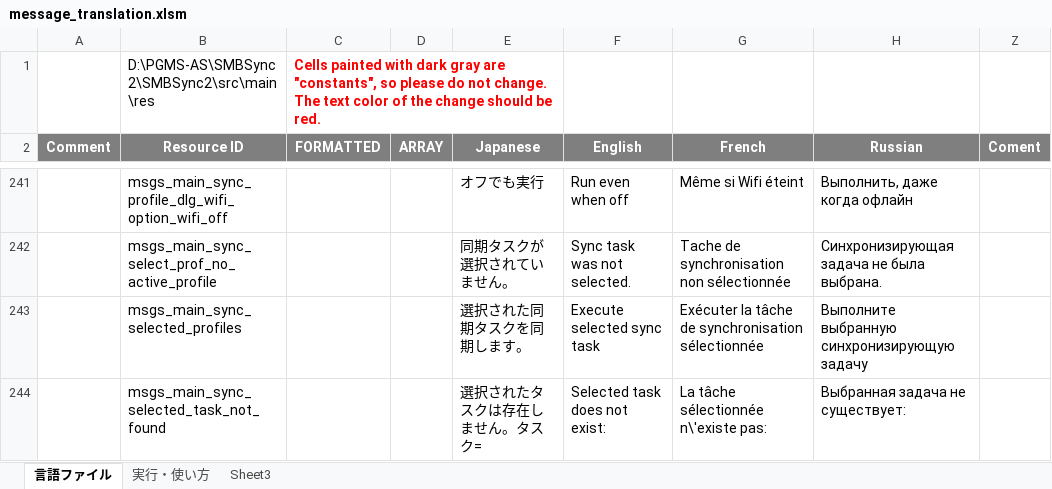
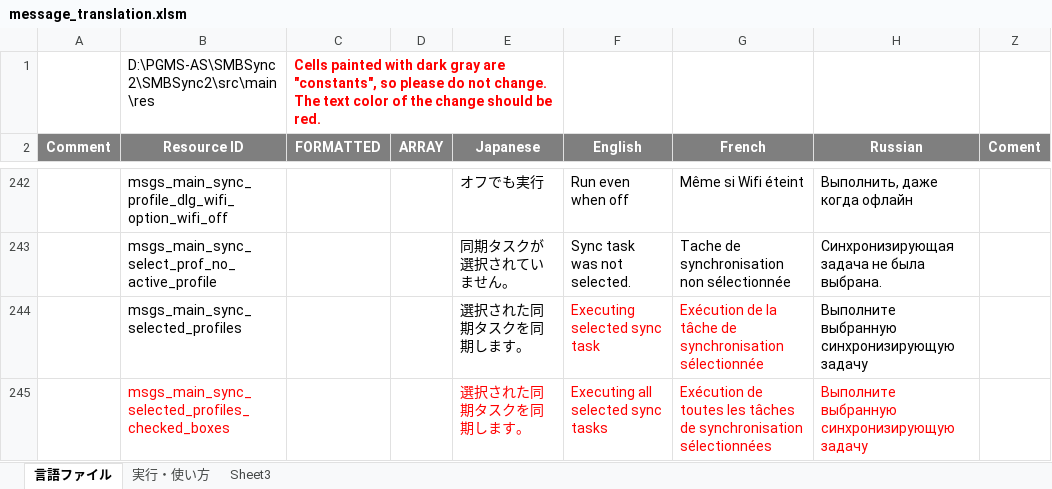
Before and after one commit to Sentaroh/SMBSync2, an Excel workbook: message_translation.xlsm, sheet 言語ファイル, drawn as a sheet; only a part is shown, gaps mark what is left out; the shorter side is filled out with more unchanged rows; values as stored, in another font and other column widths than the file's, no borders; charts and pictures not drawn; addresses are those after the commit; the diff covers the shown part only; the diff names each change by its address in the sheet, - before the commit and + after, or states it on an @@ line.

Commit message:
Apply " Patch 2020.08.19 #149" except "Revert the non matching background for sync button" because to indicate that it is a button.

```diff
--- a/message_translation.xlsm (sheet 言語ファイル)
+++ b/message_translation.xlsm (sheet 言語ファイル)
-F244 (English): Execute selected sync task
+F244 (English): Executing selected sync task
-F244:G244 text colour: black
+F244:G244 text colour: #FF0000
-G244 (French): Exécuter la tâche…
+G244 (French): Exécution de la tâche…
+row 245:  | msgs_main_sync_selected_profiles_checked_boxes |  |  | 選択された同期タスクを同期します。 | Executing all selected sync tasks | Exécution de toutes les tâches de synchronisation sélectionnées | Выполните выбранную синхронизирующую задачу
```
Also changed, not shown: 3 added rows, 4 edited cells and cell formats elsewhere in this sheet, 10 other files.
